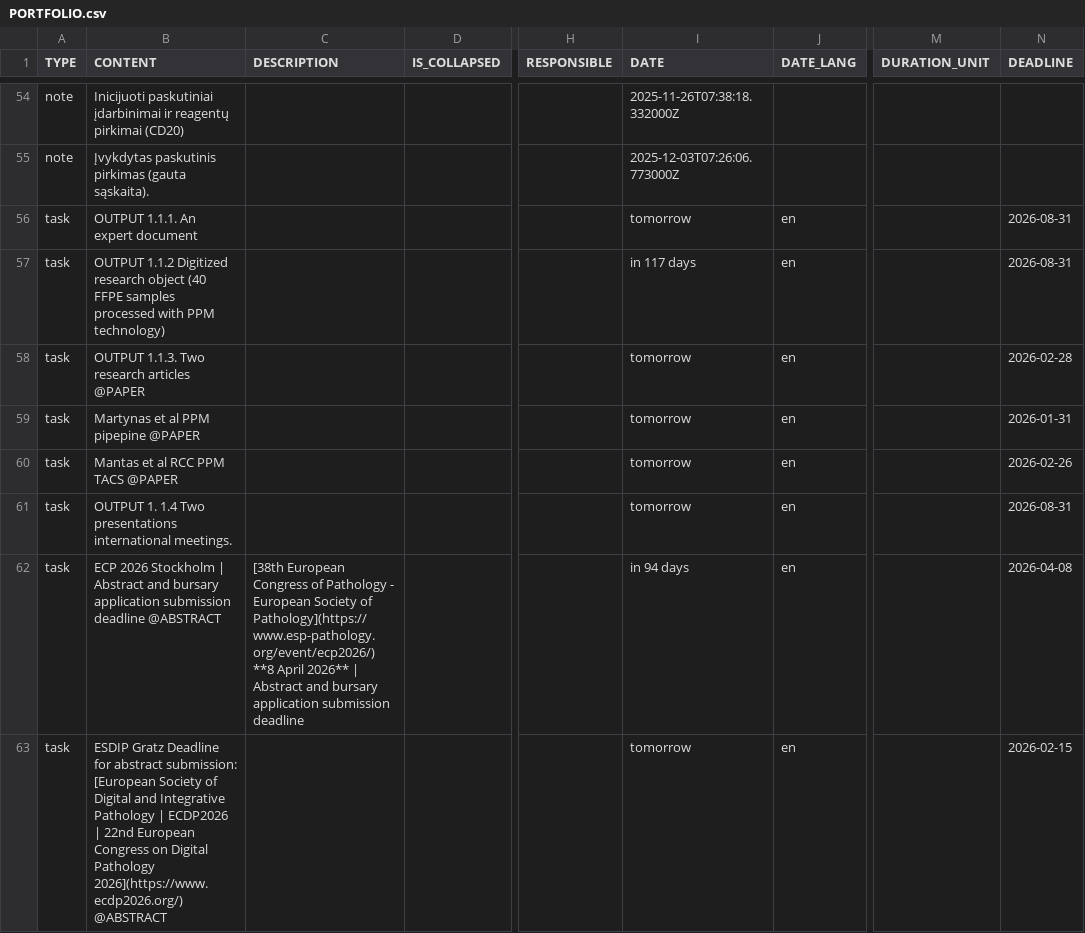
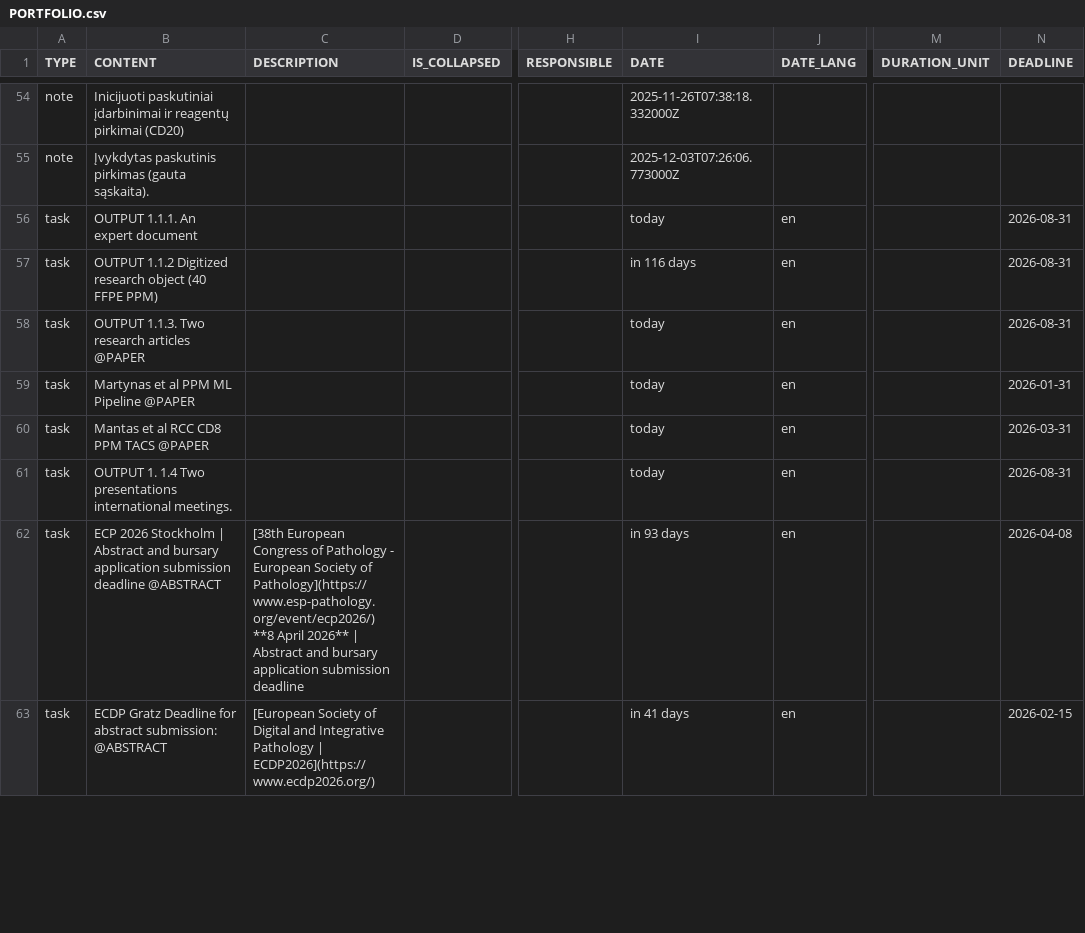
Before and after one commit to arvylau/PORTFOLIO, a CSV file: PORTFOLIO.csv, drawn as a sheet; only a part is shown, gaps mark what is left out; the diff covers the shown part only; the diff names each change by its address in the sheet, - before the commit and + after, or states it on an @@ line.

```diff
--- a/PORTFOLIO.csv
+++ b/PORTFOLIO.csv
-I56 (DATE): tomorrow
+I56 (DATE): today
-B57 (CONTENT): …(40 FFPE samples processed with PPM technology)
+B57 (CONTENT): …(40 FFPE PPM)
-I57 (DATE): in 117 days
+I57 (DATE): in 116 days
-I58:I61 (DATE): tomorrow
+I58:I61 (DATE): today
-N58 (DEADLINE): 2026-02-28
+N58 (DEADLINE): 2026-08-31
-B59 (CONTENT): Martynas et al PPM pipepine @PAPER
+B59 (CONTENT): Martynas et al PPM ML Pipeline @PAPER
-B60 (CONTENT): Mantas et al RCC PPM TACS @PAPER
+B60 (CONTENT): Mantas et al RCC CD8 PPM TACS @PAPER
-N60 (DEADLINE): 2026-02-26
+N60 (DEADLINE): 2026-03-31
-I62 (DATE): in 94 days
+I62 (DATE): in 93 days
-B63 (CONTENT): ESDIP Gratz Deadline for abstract submission: [European Society of Digital and Integrative Pathology | ECDP2026 | 22nd European Congress on Digital Pathology 2026](https://www.ecdp2026.org/) @ABSTRACT
+B63 (CONTENT): ECDP Gratz Deadline for abstract submission: @ABSTRACT
-C63 (DESCRIPTION): (empty)
+C63 (DESCRIPTION): [European Society of Digital and Integrative Pathology | ECDP2026](https://www.ecdp2026.org/)
-I63 (DATE): tomorrow
+I63 (DATE): in 41 days
```
Also changed, not shown: 4 added rows and 33 edited cells elsewhere in this file, 7 other files.
